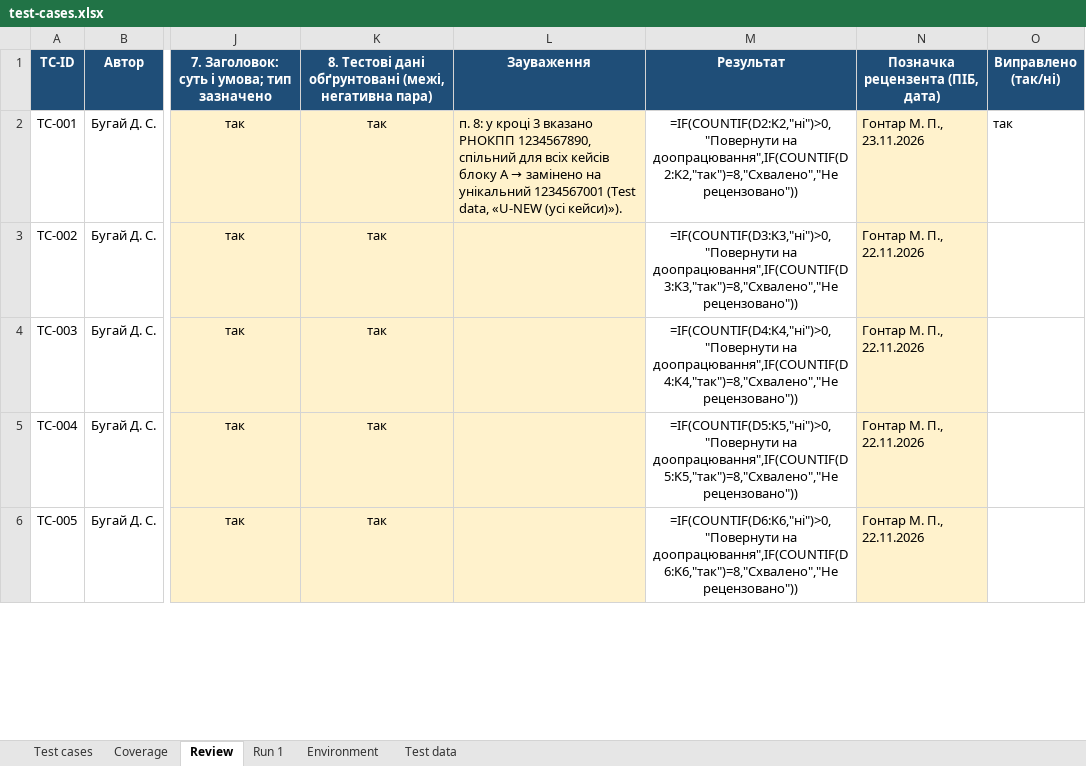
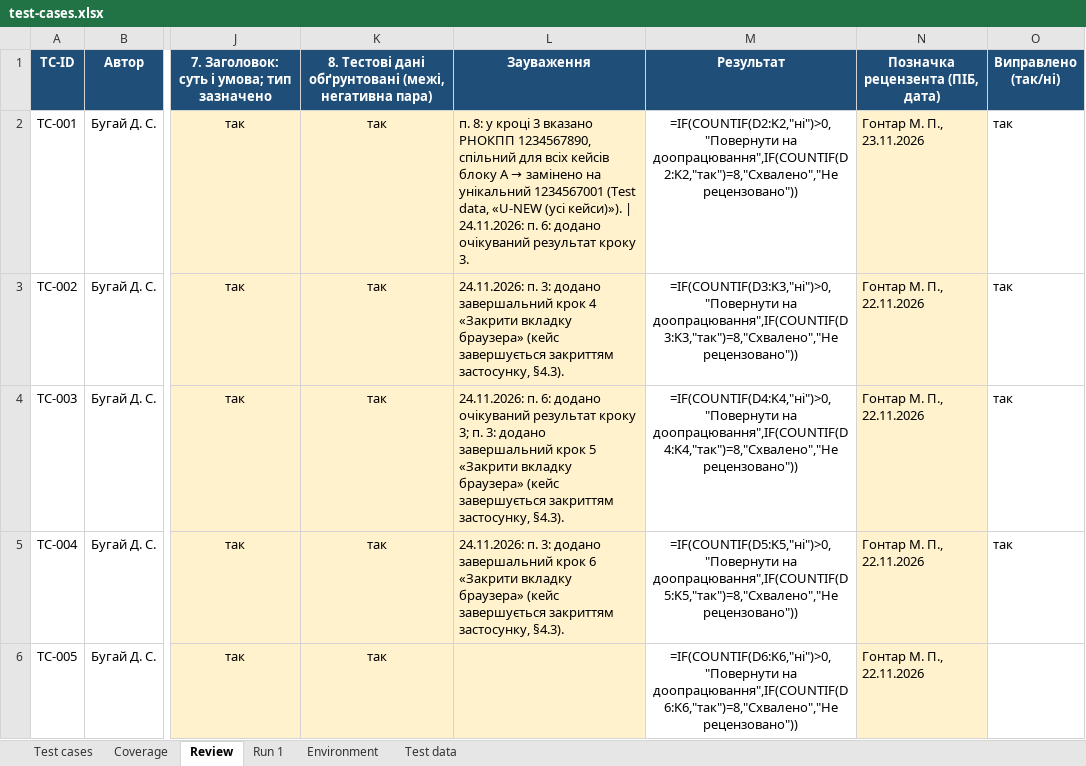
Before and after one commit to 0ffmama/FinKit, an Excel workbook: docs/sprint3/test-cases.xlsx, sheet Review, drawn as a sheet; only a part is shown, gaps mark what is left out; values as stored, in another font and other column widths than the file's, no borders; formulas without a stored value are shown as written; conditional formats not drawn; the diff covers the shown part only; the diff names each change by its address in the sheet, - before the commit and + after, or states it on an @@ line.

```diff
--- a/docs/sprint3/test-cases.xlsx (sheet Review)
+++ b/docs/sprint3/test-cases.xlsx (sheet Review)
-L2 (Зауваження): …(усі кейси)»).
+L2 (Зауваження): …(усі кейси)»). | 24.11.2026: п. 6: додано очікуваний результат кроку 3.
-L3 (Зауваження): (empty)
+L3 (Зауваження): 24.11.2026: п. 3: додано завершальний крок 4 «Закрити вкладку браузера» (кейс завершується закриттям застосунку, §4.3).
-O3:O5 (Виправлено (так/ні)): (empty)
+O3:O5 (Виправлено (так/ні)): так
-L4 (Зауваження): (empty)
+L4 (Зауваження): 24.11.2026: п. 6: додано очікуваний результат кроку 3; п. 3: додано завершальний крок 5 «Закрити вкладку браузера» (кейс завершується закриттям застосунку, §4.3).
-L5 (Зауваження): (empty)
+L5 (Зауваження): 24.11.2026: п. 3: додано завершальний крок 6 «Закрити вкладку браузера» (кейс завершується закриттям застосунку, §4.3).
```
Also changed, not shown: 15 edited cells elsewhere in this sheet, sheet Test cases, 1 other file.
